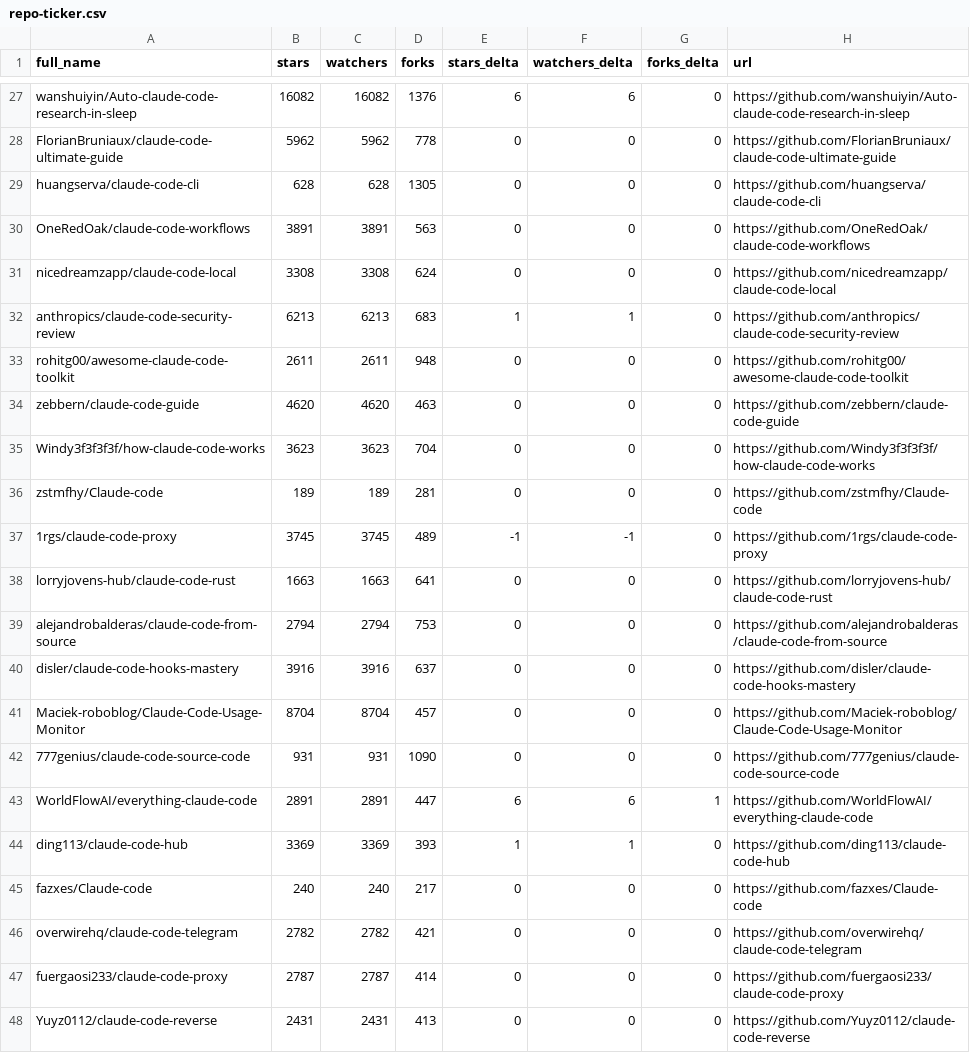
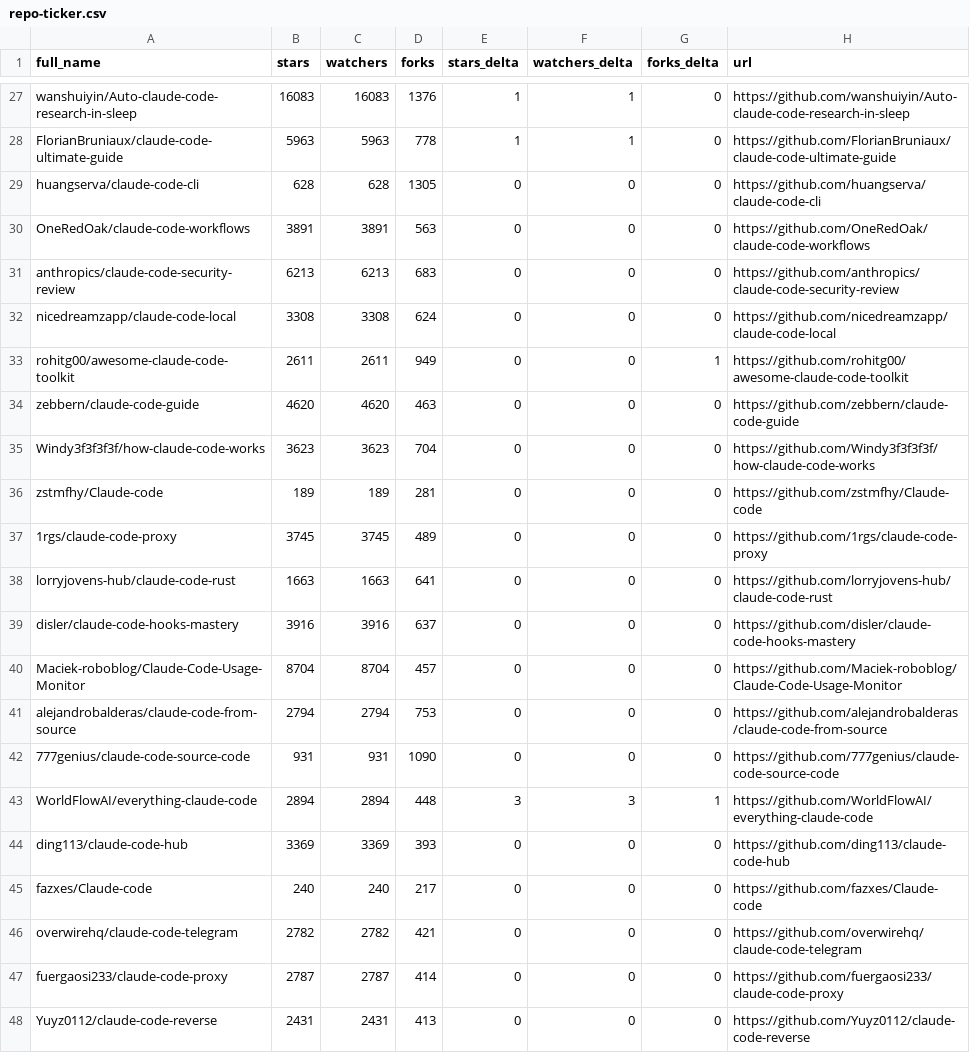
Before and after one commit to XiehangX/awesome-claude-code, a CSV file: data/repo-ticker.csv, drawn as a sheet; only a part is shown, gaps mark what is left out; removed rows and columns are numbered as before the commit, all else as after; the diff covers the shown part only; the diff names each change by its address in the sheet, - before the commit and + after, or states it on an @@ line.

```diff
--- a/data/repo-ticker.csv
+++ b/data/repo-ticker.csv
-B27 (stars): 16082
+B27 (stars): 16083
-C27 (watchers): 16082
+C27 (watchers): 16083
-E27 (stars_delta): 6
+E27 (stars_delta): 1
-F27 (watchers_delta): 6
+F27 (watchers_delta): 1
-B28 (stars): 5962
+B28 (stars): 5963
-C28 (watchers): 5962
+C28 (watchers): 5963
-E28 (stars_delta): 0
+E28 (stars_delta): 1
-F28 (watchers_delta): 0
+F28 (watchers_delta): 1
+row 31: anthropics/claude-code-security-review | 6213 | 6213 | 683 | 0 | 0 | 0 | https://github.com/anthropics/claude-code-security-review
-row 32: anthropics/claude-code-security-review | 6213 | 6213 | 683 | 1 | 1 | 0 | https://github.com/anthropics/claude-code-security-review
-D33 (forks): 948
+D33 (forks): 949
-G33 (forks_delta): 0
+G33 (forks_delta): 1
-E37 (stars_delta): -1
+E37 (stars_delta): 0
-F37 (watchers_delta): -1
+F37 (watchers_delta): 0
@@ row 39 moved to row 41: alejandrobalderas/claude-code-from-sourc… @@
-B43 (stars): 2891
+B43 (stars): 2894
-C43 (watchers): 2891
+C43 (watchers): 2894
-D43 (forks): 447
+D43 (forks): 448
-E43 (stars_delta): 6
+E43 (stars_delta): 3
-F43 (watchers_delta): 6
+F43 (watchers_delta): 3
-E44 (stars_delta): 1
+E44 (stars_delta): 0
-F44 (watchers_delta): 1
+F44 (watchers_delta): 0
```
Also changed, not shown: 2 added rows, 2 removed rows and 103 edited cells elsewhere in this file, 2 other files.
